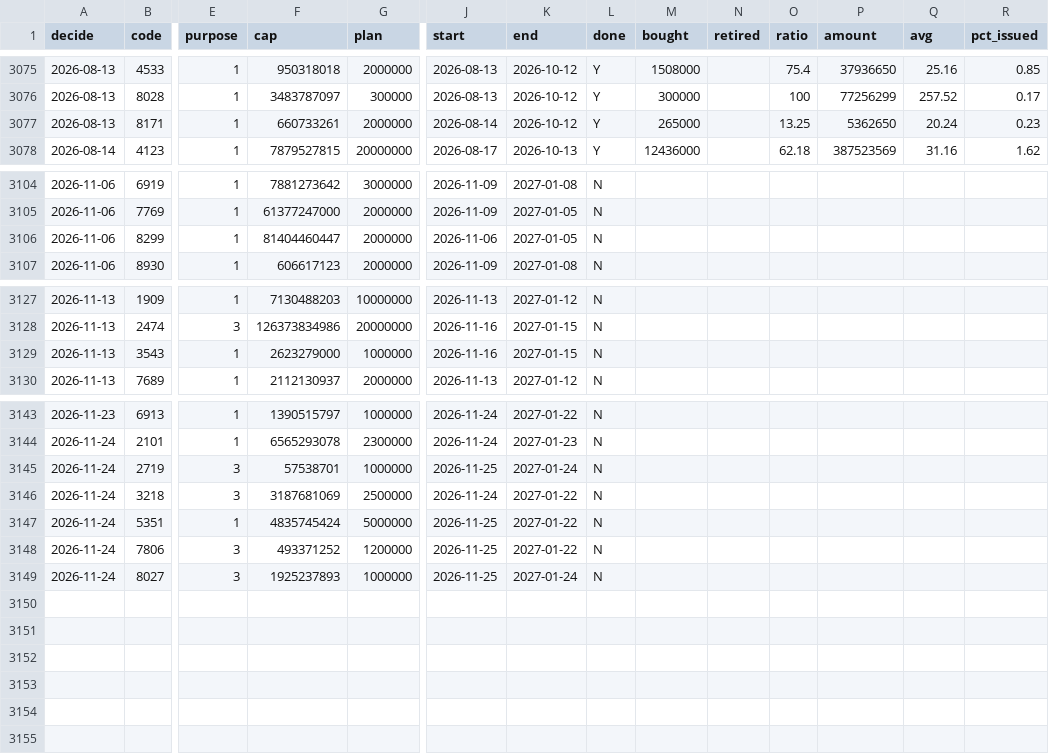
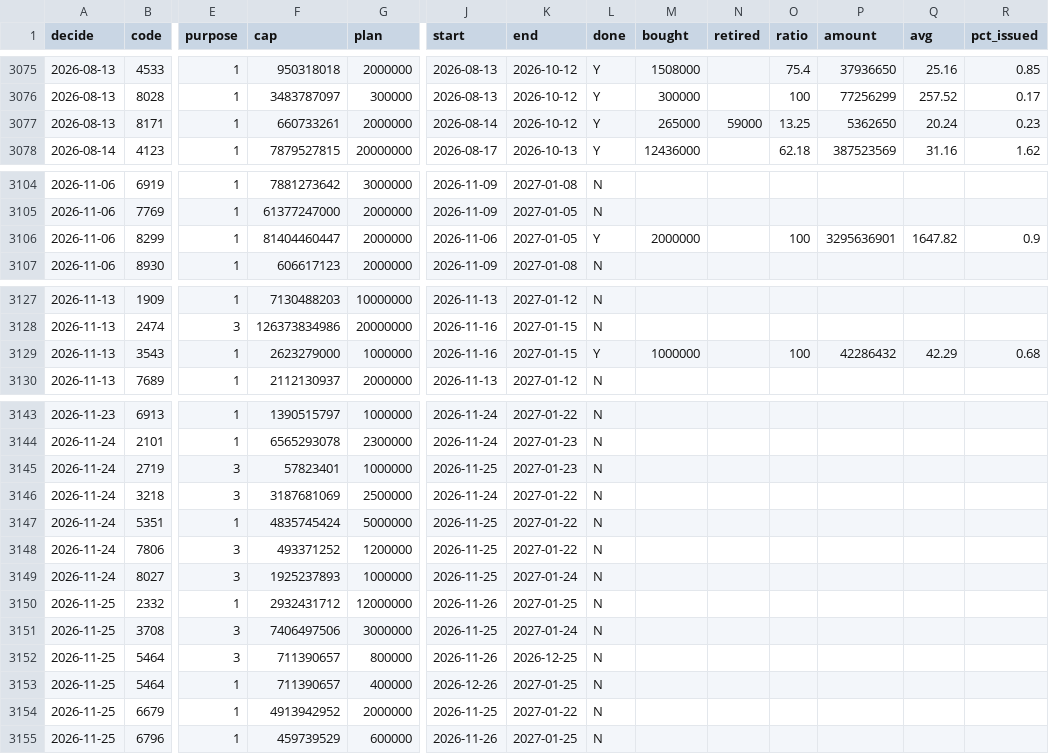
Before and after one commit to kevin92827/stock_track, a CSV file: data/buyback.csv, drawn as a sheet; only a part is shown, gaps mark what is left out; rows hold the shown columns only; the diff names each change by its address in the sheet, - before the commit and + after, or states it on an @@ line.

```diff
--- a/data/buyback.csv
+++ b/data/buyback.csv
-N3077 (retired): (empty)
+N3077 (retired): 59000
-L3106 (done): N
+L3106 (done): Y
-M3106 (bought): (empty)
+M3106 (bought): 2000000
-O3106 (ratio): (empty)
+O3106 (ratio): 100
-P3106 (amount): (empty)
+P3106 (amount): 3295636901
-Q3106 (avg): (empty)
+Q3106 (avg): 1647.82
-R3106 (pct_issued): (empty)
+R3106 (pct_issued): 0.9
-L3129 (done): N
+L3129 (done): Y
-M3129 (bought): (empty)
+M3129 (bought): 1000000
-O3129 (ratio): (empty)
+O3129 (ratio): 100
-P3129 (amount): (empty)
+P3129 (amount): 42286432
-Q3129 (avg): (empty)
+Q3129 (avg): 42.29
-R3129 (pct_issued): (empty)
+R3129 (pct_issued): 0.68
-F3145 (cap): 57538701
+F3145 (cap): 57823401
-K3145 (end): 2027-01-24
+K3145 (end): 2027-01-23
+row 3150: 2026-11-25 | 2332 | 1 | 2932431712 | 12000000 | 2026-11-26 | 2027-01-25 | N
+row 3151: 2026-11-25 | 3708 | 3 | 7406497506 | 3000000 | 2026-11-25 | 2027-01-24 | N
+row 3152: 2026-11-25 | 5464 | 3 | 711390657 | 800000 | 2026-11-26 | 2026-12-25 | N
+row 3153: 2026-11-25 | 5464 | 1 | 711390657 | 400000 | 2026-12-26 | 2027-01-25 | N
+row 3154: 2026-11-25 | 6679 | 1 | 4913942952 | 2000000 | 2026-11-25 | 2027-01-22 | N
+row 3155: 2026-11-25 | 6796 | 1 | 459739529 | 600000 | 2026-11-26 | 2027-01-25 | N
```
Also changed, not shown: data/corp_actions.csv, data/lev_pcf.csv, 9 other files.
